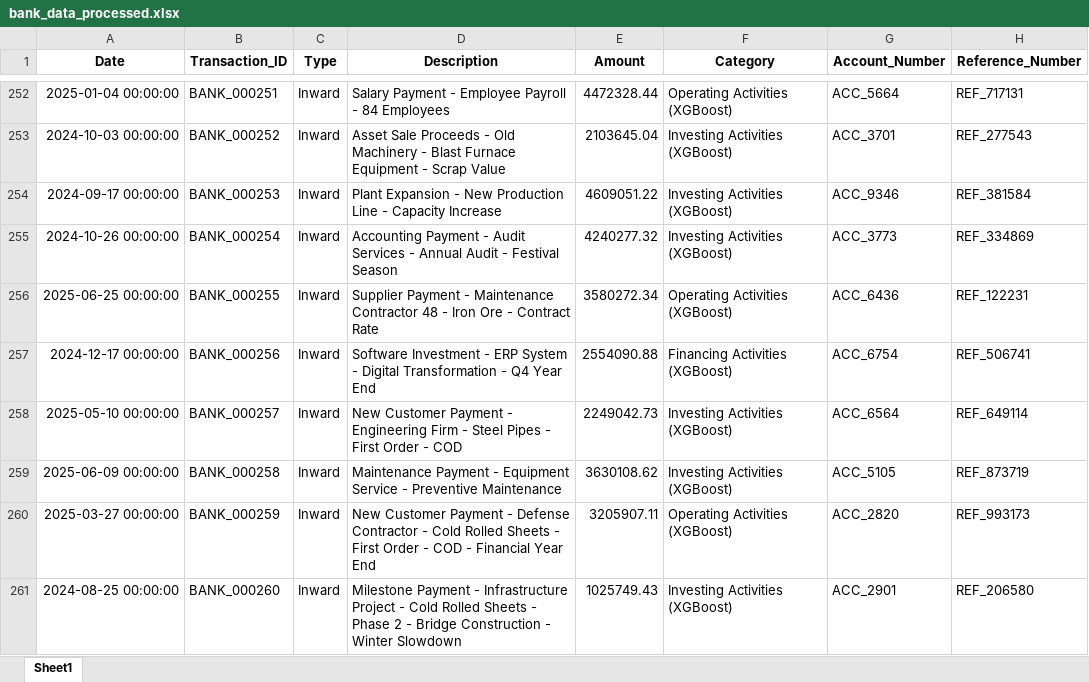
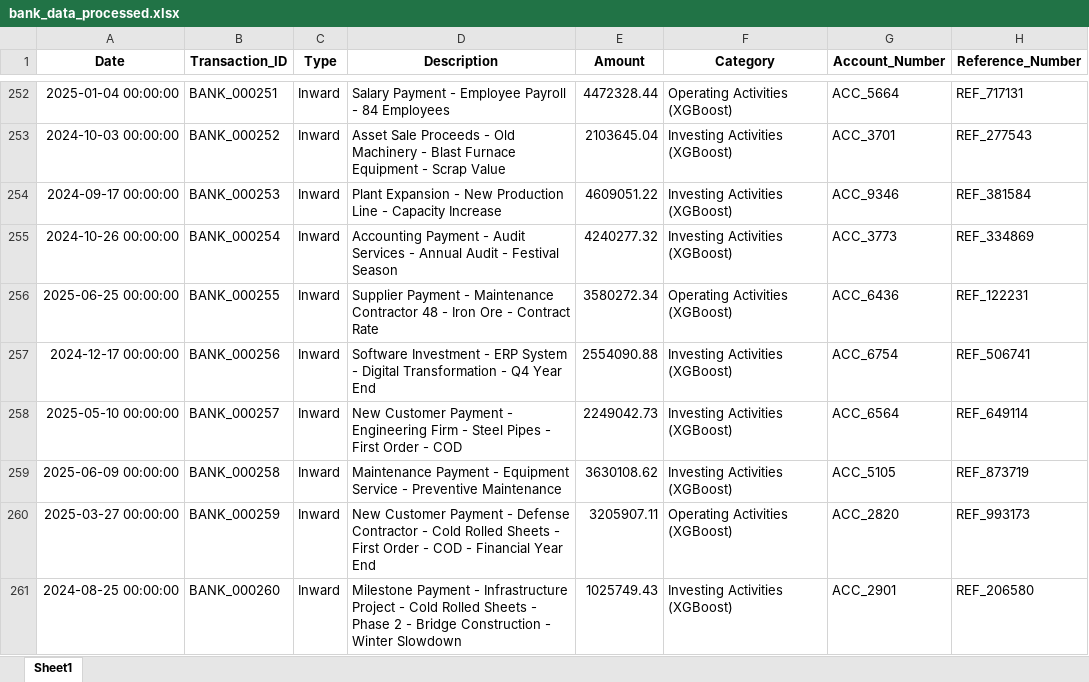
Before and after one commit to Akanksha22762/CASHFLOW-SAP, an Excel workbook: data/bank_data_processed.xlsx, sheet Sheet1, drawn as a sheet; only a part is shown, gaps mark what is left out; values as stored, in another font and other column widths than the file's, no borders; the diff covers the shown part only; the diff names each change by its address in the sheet, - before the commit and + after, or states it on an @@ line.

```diff
--- a/data/bank_data_processed.xlsx (sheet Sheet1)
+++ b/data/bank_data_processed.xlsx (sheet Sheet1)
-F257 (Category): Financing Activities (XGBoost)
+F257 (Category): Investing Activities (XGBoost)
```
Also changed, not shown: 21 edited cells elsewhere in this sheet, data/sap_data_processed.xlsx, 18 other files.
